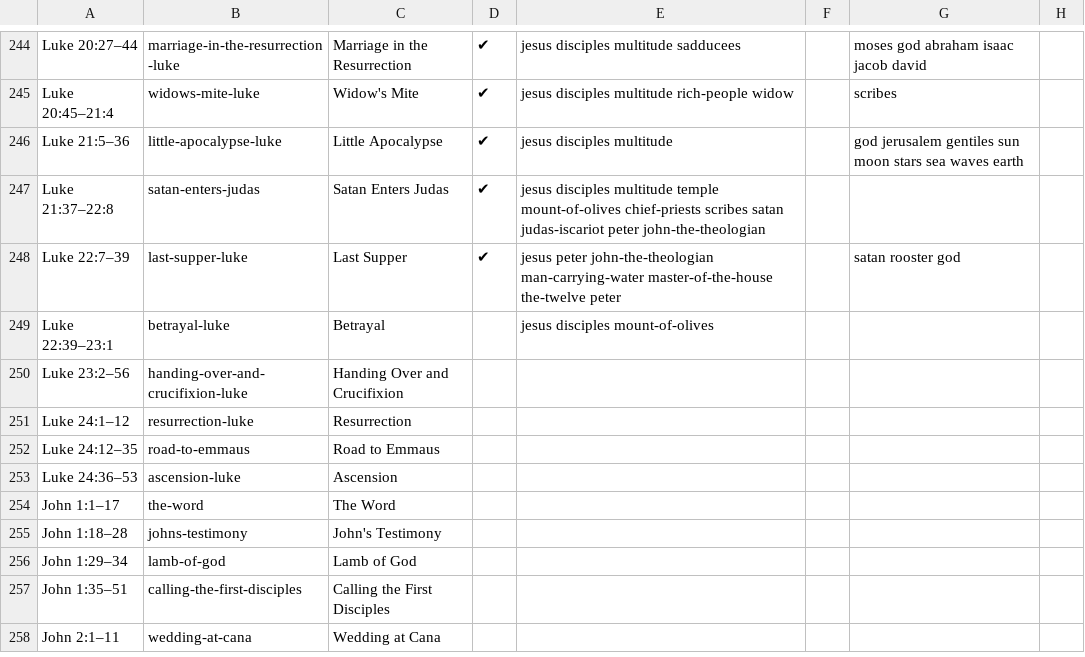
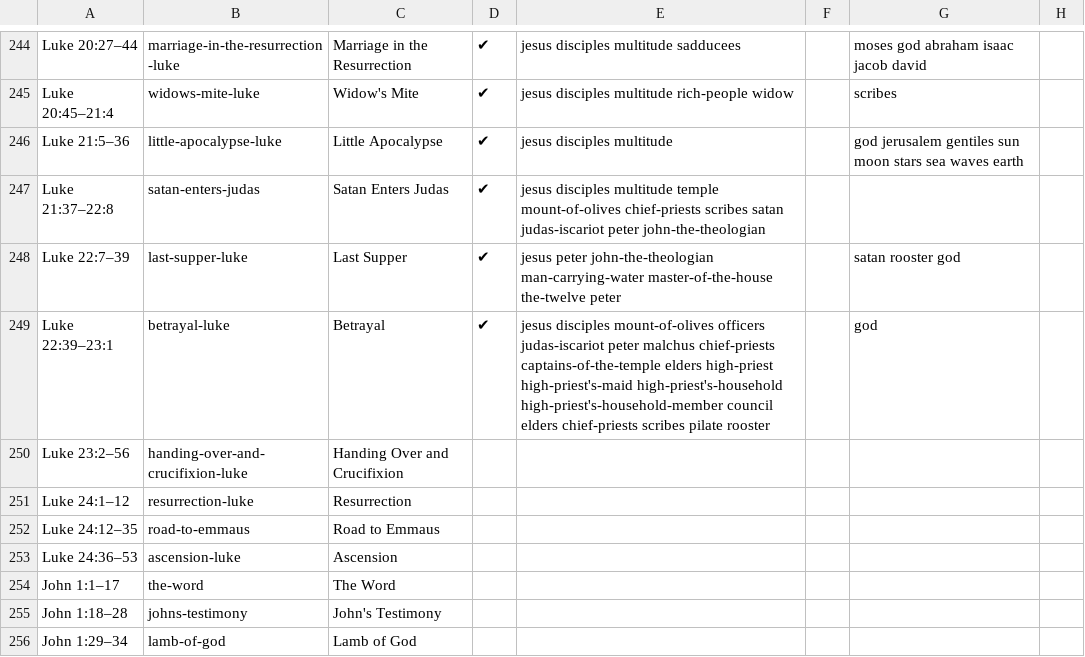
Before and after one commit to gospeldesk/www.gospeldesk.org, a CSV file: src/characters.csv, drawn as a sheet; only a part is shown, gaps mark what is left out; the shorter side is filled out with more unchanged rows.

```diff
--- a/src/characters.csv
+++ b/src/characters.csv
@@ -249,3 +249,3 @@ Luke 21:37–22:8,satan-enters-judas,Satan Enters Judas,✔,jesus disciples mult
 Luke 22:7–39,last-supper-luke,Last Supper,✔,jesus peter john-the-theologian man-carrying-water master-of-the-house the-twelve peter,,satan rooster god,
-Luke 22:39–23:1,betrayal-luke,Betrayal,,jesus disciples mount-of-olives ,,,
+Luke 22:39–23:1,betrayal-luke,Betrayal,✔,jesus disciples mount-of-olives officers judas-iscariot peter malchus chief-priests captains-of-the-temple elders high-priest high-priest's-maid high-priest's-household high-priest's-household-member council elders chief-priests scribes pilate rooster,,god,
 Luke 23:2–56,handing-over-and-crucifixion-luke,Handing Over and Crucifixion,,,,,
```
Also changed, not shown: 4 other files.
